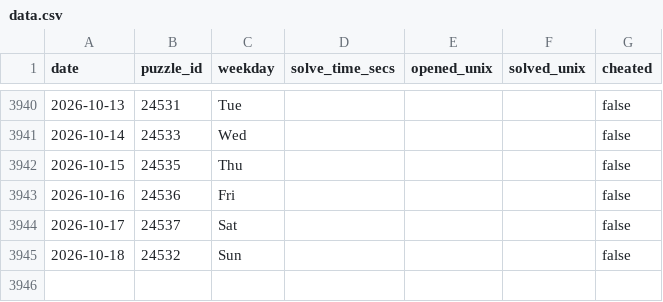
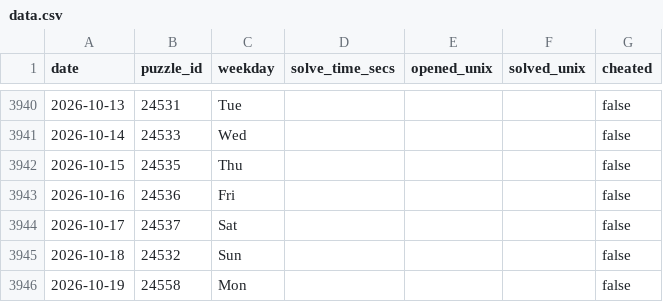
Before and after one commit to samleitermann/NYTCrosswordScraper, a CSV file: data.csv, drawn as a sheet; only a part is shown, gaps mark what is left out.

```diff
--- a/data.csv
+++ b/data.csv
@@ -3945 +3945,2 @@ date,puzzle_id,weekday,solve_time_secs,opened_unix,solved_unix,cheated
 2026-10-18,24532,Sun,,,,false
+2026-10-19,24558,Mon,,,,false
```
Also changed, not shown: 2 other files.
